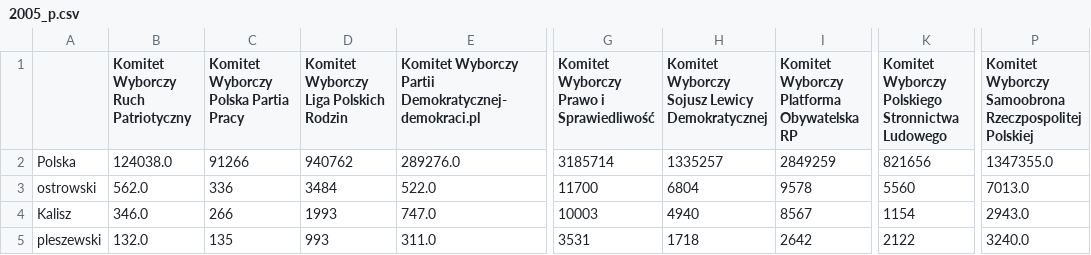
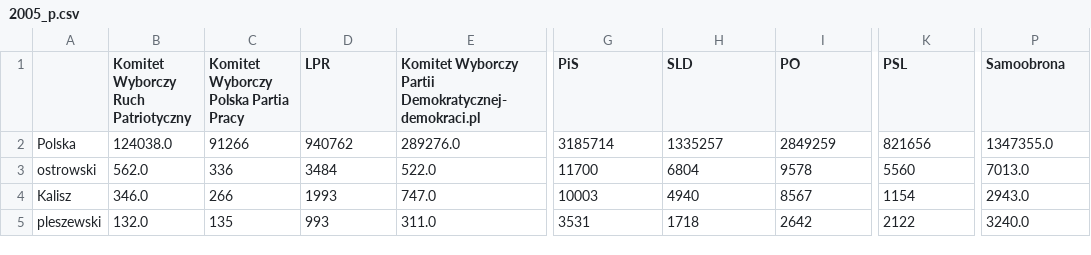
Before and after one commit to MarBry111/Forecast_Election_Poland, a CSV file: wyniki_wyborow/2005_p.csv, drawn as a sheet; only a part is shown, gaps mark what is left out; the diff names each change by its address in the sheet, - before the commit and + after, or states it on an @@ line.

```diff
--- a/wyniki_wyborow/2005_p.csv
+++ b/wyniki_wyborow/2005_p.csv
-D1: Komitet Wyborczy Liga Polskich Rodzin
+D1: LPR
-G1: Komitet Wyborczy Prawo i Sprawiedliwość
+G1: PiS
-H1: Komitet Wyborczy Sojusz Lewicy Demokratycznej
+H1: SLD
-I1: Komitet Wyborczy Platforma Obywatelska RP
+I1: PO
-K1: Komitet Wyborczy Polskiego Stronnictwa Ludowego
+K1: PSL
-P1: Komitet Wyborczy Samoobrona Rzeczpospolitej Polskiej
+P1: Samoobrona
```
Also changed, not shown: wyniki_wyborow/2007_p.csv, wyniki_wyborow/2011_p.csv, 19 other files.
